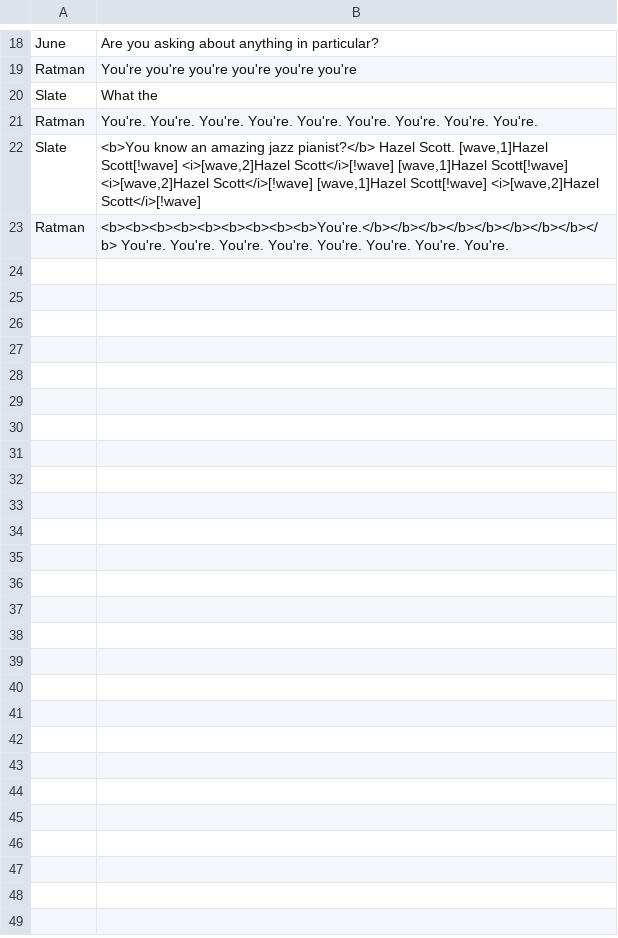
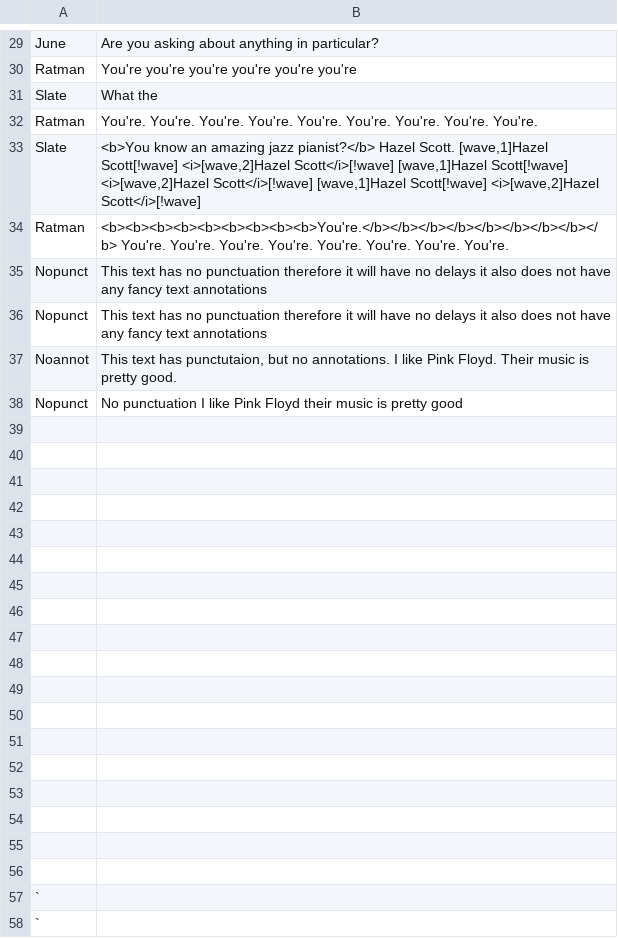
Before and after one commit to alexzorzella/Socrates_Plugin, a TSV file: Assets/StreamingAssets/Localization/test_dialogue.tsv, drawn as a sheet; only a part is shown, gaps mark what is left out; the diff covers the shown part only.

```diff
--- a/Assets/StreamingAssets/Localization/test_dialogue.tsv
+++ b/Assets/StreamingAssets/Localization/test_dialogue.tsv
@@ -23 +34,25 @@ Slate	<b>You know an amazing jazz pianist?</b> Hazel Scott.  [wave,1]Hazel Scott
 Ratman	<b><b><b><b><b><b><b><b><b>You're.</b></b></b></b></b></b></b></b></b> You're. You're. You're. You're. You're. You're. You're. You're.
+Nopunct	This text has no punctuation therefore it will have no delays it also does not have any fancy text annotations
+Nopunct	This text has no punctuation therefore it will have no delays it also does not have any fancy text annotations
+Noannot	This text has punctutaion, but no annotations. I like Pink Floyd. Their music is pretty good.
+Nopunct	No punctuation I like Pink Floyd their music is pretty good
+	
+	
+	
+	
+	
+	
+	
+	
+	
+	
+	
+	
+	
+	
+	
+	
+	
+	
+`	
+`	
```
Also changed, not shown: 15 added rows elsewhere in this file, 1 other file.
